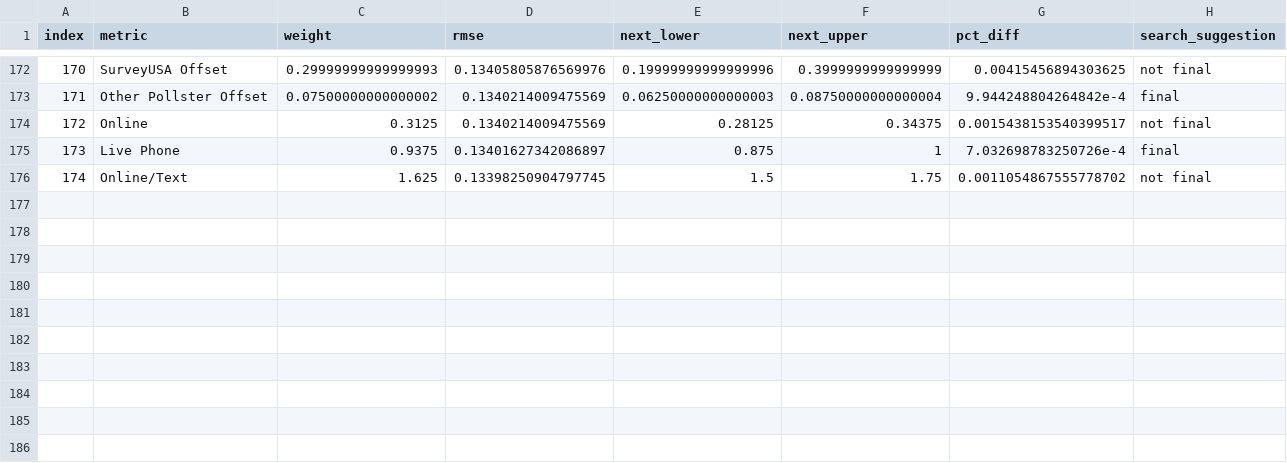
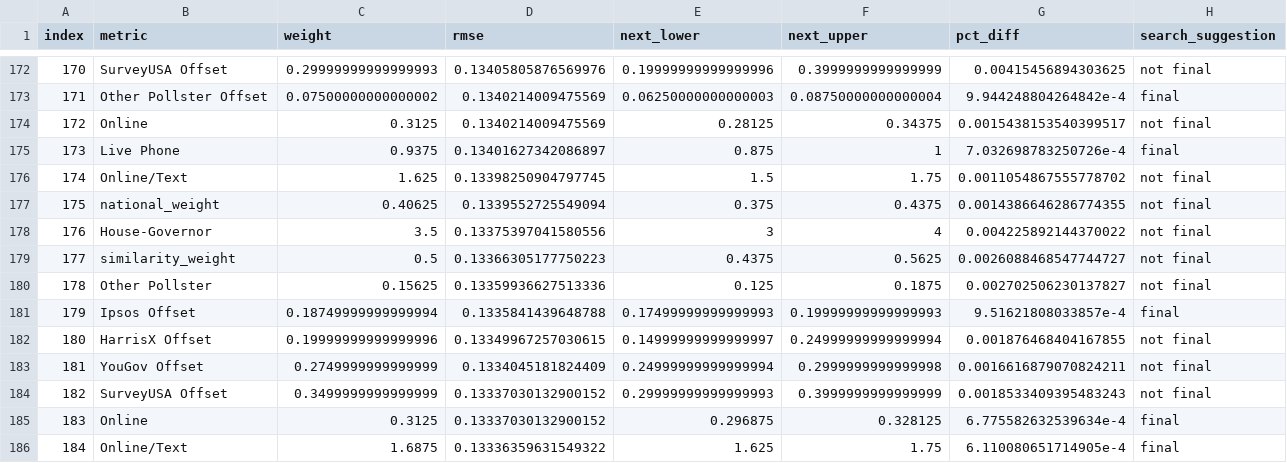
Before and after one commit to markjrieke/2022-midterm-forecasts, a CSV file: data/models/midterm_model/rmse_tracker.csv, drawn as a sheet; only a part is shown, gaps mark what is left out.

```diff
--- a/data/models/midterm_model/rmse_tracker.csv
+++ b/data/models/midterm_model/rmse_tracker.csv
@@ -176 +176,11 @@ index,metric,weight,rmse,next_lower,next_upper,pct_diff,search_suggestion
 174,Online/Text,1.625,0.13398250904797745,1.5,1.75,0.0011054867555778702,not final
+175,national_weight,0.40625,0.1339552725549094,0.375,0.4375,0.0014386646286774355,not final
+176,House-Governor,3.5,0.13375397041580556,3,4,0.004225892144370022,not final
+177,similarity_weight,0.5,0.13366305177750223,0.4375,0.5625,0.0026088468547744727,not final
+178,Other Pollster,0.15625,0.13359936627513336,0.125,0.1875,0.002702506230137827,not final
+179,Ipsos Offset,0.18749999999999994,0.1335841439648788,0.17499999999999993,0.19999999999999993,9.51621808033857e-4,final
+180,HarrisX Offset,0.19999999999999996,0.13349967257030615,0.14999999999999997,0.24999999999999994,0.001876468404167855,not final
+181,YouGov Offset,0.2749999999999999,0.1334045181824409,0.24999999999999994,0.2999999999999998,0.0016616879070824211,not final
+182,SurveyUSA Offset,0.3499999999999999,0.13337030132900152,0.29999999999999993,0.3999999999999999,0.0018533409395483243,not final
+183,Online,0.3125,0.13337030132900152,0.296875,0.328125,6.775582632539634e-4,final
+184,Online/Text,1.6875,0.13336359631549322,1.625,1.75,6.110080651714905e-4,final
```
Also changed, not shown: data/models/midterm_model/variable_weights.csv, 1 other file.
